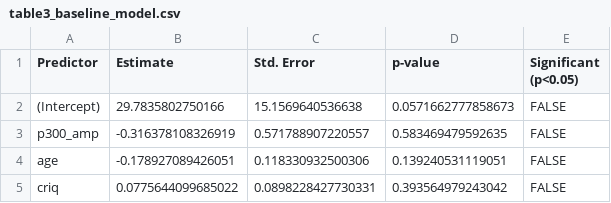
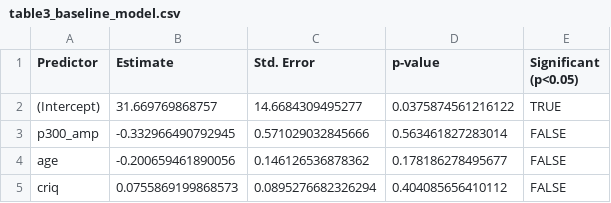
Before and after one commit to SanCamilloIRCCS-OndaLab/tutorial_EEG-NPSY, a CSV file: r/case2/outputs/results/table3_baseline_model.csv, drawn as a sheet.

```diff
--- a/r/case2/outputs/results/table3_baseline_model.csv
+++ b/r/case2/outputs/results/table3_baseline_model.csv
@@ -1,5 +1,5 @@
 "Predictor","Estimate","Std. Error","p-value","Significant (p<0.05)"
-"(Intercept)",29.7835802750166,15.1569640536638,0.0571662777858673,FALSE
-"p300_amp",-0.316378108326919,0.571788907220557,0.583469479592635,FALSE
-"age",-0.178927089426051,0.118330932500306,0.139240531119051,FALSE
-"criq",0.0775644099685022,0.0898228427730331,0.393564979243042,FALSE
+"(Intercept)",31.669769868757,14.6684309495277,0.0375874561216122,TRUE
+"p300_amp",-0.332966490792945,0.571029032845666,0.563461827283014,FALSE
+"age",-0.200659461890056,0.146126536878362,0.178186278495677,FALSE
+"criq",0.0755869199868573,0.0895276682326294,0.404085656410112,FALSE
```
Also changed, not shown: r/case1/outputs/results/table1_descriptives.csv, 21 other files.
